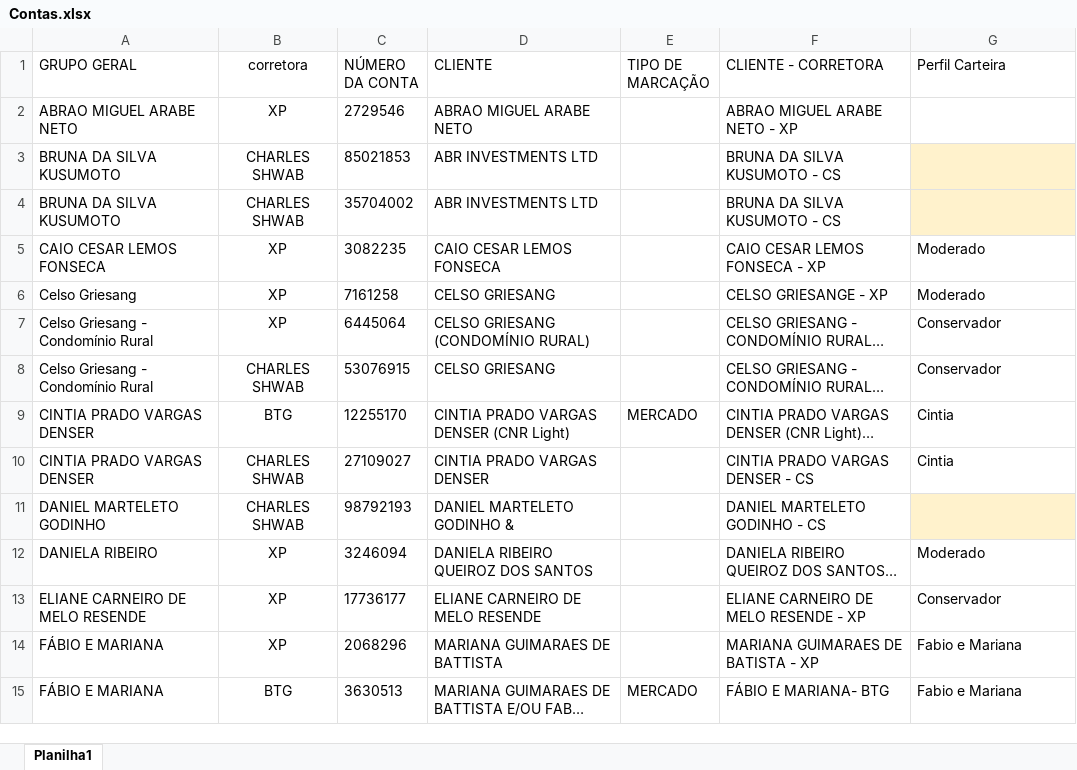
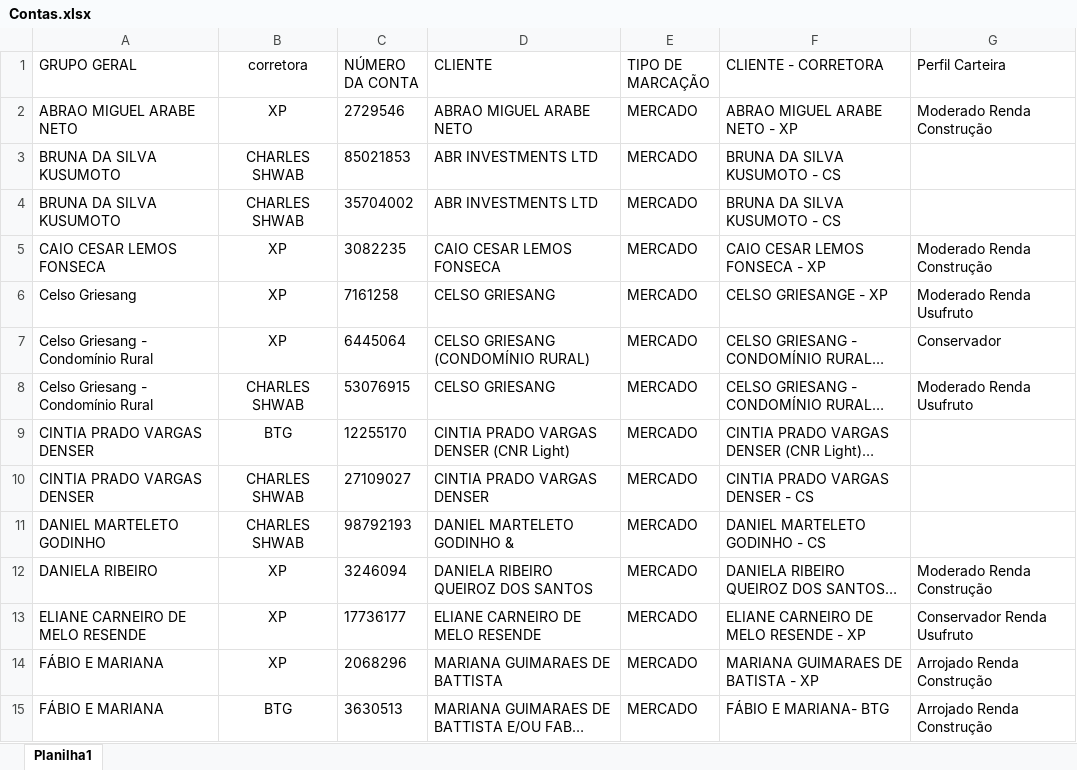
Before and after one commit to AloacaoMWealth/alocationmwealth, an Excel workbook: Contas.xlsx, sheet Planilha1, drawn as a sheet; only a part is shown; long unchanged cells end in …; values as stored, in another font and other column widths than the file's, no borders; the diff covers the shown part only; the diff names each change by its address in the sheet, - before the commit and + after, or states it on an @@ line.

```diff
--- a/Contas.xlsx (sheet Planilha1)
+++ b/Contas.xlsx (sheet Planilha1)
-E2:E8 (TIPO DE MARCAÇÃO): (empty)
+E2:E8 (TIPO DE MARCAÇÃO): MERCADO
-G2 (Perfil Carteira): (empty)
+G2 (Perfil Carteira): Moderado Renda Construção
-G3:G4 fill: #FFF2CC
+G3:G4 fill: none
-G5 (Perfil Carteira): Moderado
+G5 (Perfil Carteira): Moderado Renda Construção
-G6 (Perfil Carteira): Moderado
+G6 (Perfil Carteira): Moderado Renda Usufruto
-G8 (Perfil Carteira): Conservador
+G8 (Perfil Carteira): Moderado Renda Usufruto
-G9:G10 (Perfil Carteira): Cintia
+G9:G10 (Perfil Carteira): (empty)
-E10:E14 (TIPO DE MARCAÇÃO): (empty)
+E10:E14 (TIPO DE MARCAÇÃO): MERCADO
-G11 fill: #FFF2CC
+G11 fill: none
-G12 (Perfil Carteira): Moderado
+G12 (Perfil Carteira): Moderado Renda Construção
-G13 (Perfil Carteira): Conservador
+G13 (Perfil Carteira): Conservador Renda Usufruto
-G14:G15 (Perfil Carteira): Fabio e Mariana
+G14:G15 (Perfil Carteira): Arrojado Renda Construção
```
Also changed, not shown: 142 edited cells and cell formats elsewhere in this sheet, Pesos-alocacao.xlsx, 1 other file.
